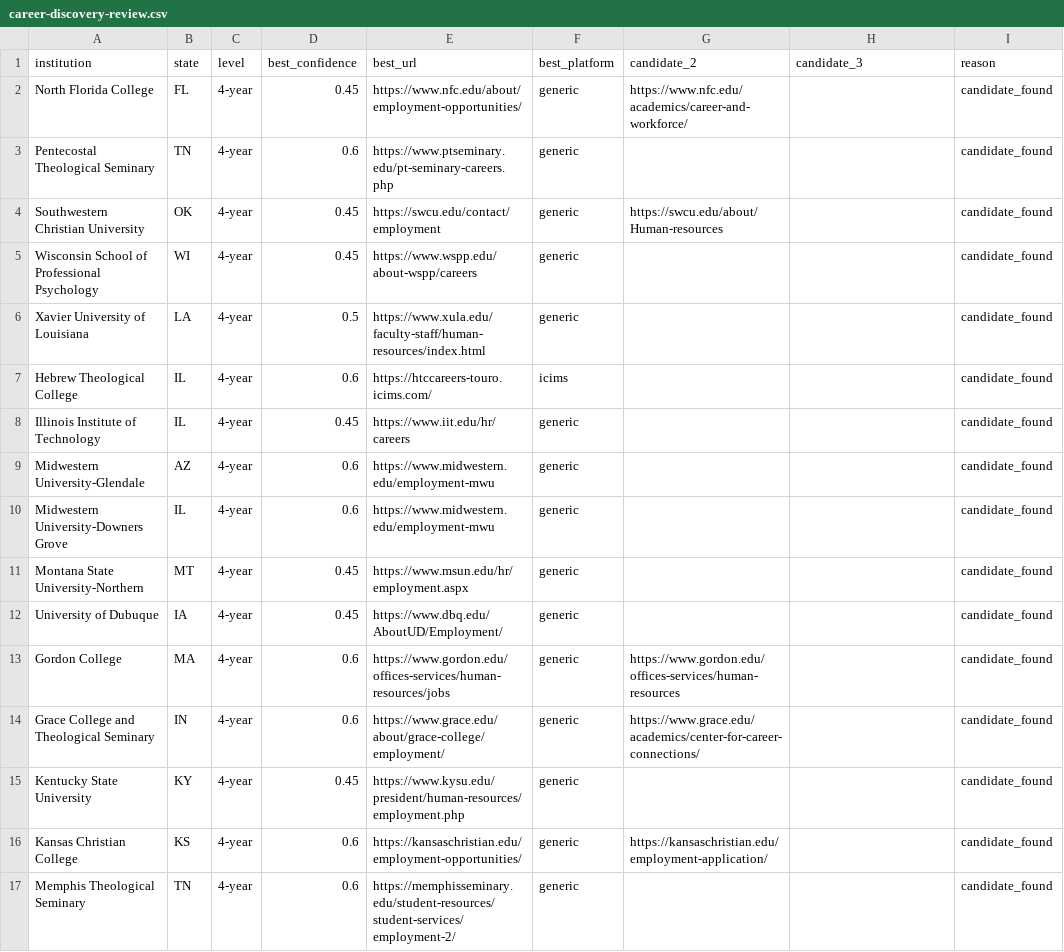
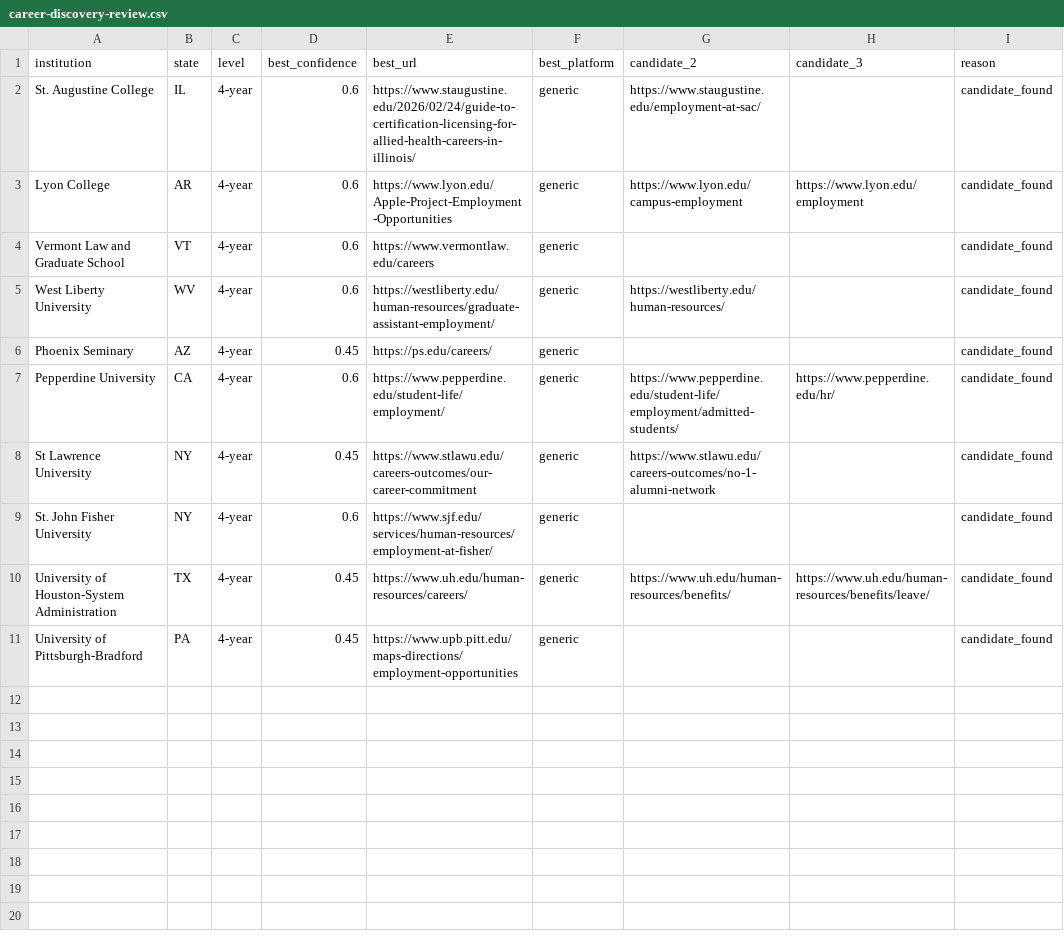
Before and after one commit to sazeka/Faculty-Jobs, a CSV file: generated/career-discovery-review.csv, drawn as a sheet.

Commit message:
Complete tenth four-year coverage pass

```diff
--- a/generated/career-discovery-review.csv
+++ b/generated/career-discovery-review.csv
@@ -1,17 +1,11 @@
 institution,state,level,best_confidence,best_url,best_platform,candidate_2,candidate_3,reason
-North Florida College,FL,4-year,0.45,https://www.nfc.edu/about/employment-opportunities/,generic,https://www.nfc.edu/academics/career-and-workforce/,,candidate_found
-Pentecostal Theological Seminary,TN,4-year,0.6,https://www.ptseminary.edu/pt-seminary-careers.php,generic,,,candidate_found
-Southwestern Christian University,OK,4-year,0.45,https://swcu.edu/contact/employment,generic,https://swcu.edu/about/Human-resources,,candidate_found
-Wisconsin School of Professional Psychology,WI,4-year,0.45,https://www.wspp.edu/about-wspp/careers,generic,,,candidate_found
-Xavier University of Louisiana,LA,4-year,0.5,https://www.xula.edu/faculty-staff/human-resources/index.html,generic,,,candidate_found
-Hebrew Theological College,IL,4-year,0.6,https://htccareers-touro.icims.com/,icims,,,candidate_found
-Illinois Institute of Technology,IL,4-year,0.45,https://www.iit.edu/hr/careers,generic,,,candidate_found
-Midwestern University-Glendale,AZ,4-year,0.6,https://www.midwestern.edu/employment-mwu,generic,,,candidate_found
-Midwestern University-Downers Grove,IL,4-year,0.6,https://www.midwestern.edu/employment-mwu,generic,,,candidate_found
-Montana State University-Northern,MT,4-year,0.45,https://www.msun.edu/hr/employment.aspx,generic,,,candidate_found
-University of Dubuque,IA,4-year,0.45,https://www.dbq.edu/AboutUD/Employment/,generic,,,candidate_found
-Gordon College,MA,4-year,0.6,https://www.gordon.edu/offices-services/human-resources/jobs,generic,https://www.gordon.edu/offices-services/human-resources,,candidate_found
-Grace College and Theological Seminary,IN,4-year,0.6,https://www.grace.edu/about/grace-college/employment/,generic,https://www.grace.edu/academics/center-for-career-connections/,,candidate_found
-Kentucky State University,KY,4-year,0.45,https://www.kysu.edu/president/human-resources/employment.php,generic,,,candidate_found
-Kansas Christian College,KS,4-year,0.6,https://kansaschristian.edu/employment-opportunities/,generic,https://kansaschristian.edu/employment-application/,,candidate_found
-Memphis Theological Seminary,TN,4-year,0.6,https://memphisseminary.edu/student-resources/student-services/employment-2/,generic,,,candidate_found
+St. Augustine College,IL,4-year,0.6,https://www.staugustine.edu/2026/02/24/guide-to-certification-licensing-for-allied-health-careers-in-illinois/,generic,https://www.staugustine.edu/employment-at-sac/,,candidate_found
+Lyon College,AR,4-year,0.6,https://www.lyon.edu/Apple-Project-Employment-Opportunities,generic,https://www.lyon.edu/campus-employment,https://www.lyon.edu/employment,candidate_found
+Vermont Law and Graduate School,VT,4-year,0.6,https://www.vermontlaw.edu/careers,generic,,,candidate_found
+West Liberty University,WV,4-year,0.6,https://westliberty.edu/human-resources/graduate-assistant-employment/,generic,https://westliberty.edu/human-resources/,,candidate_found
+Phoenix Seminary,AZ,4-year,0.45,https://ps.edu/careers/,generic,,,candidate_found
+Pepperdine University,CA,4-year,0.6,https://www.pepperdine.edu/student-life/employment/,generic,https://www.pepperdine.edu/student-life/employment/admitted-students/,https://www.pepperdine.edu/hr/,candidate_found
+St Lawrence University,NY,4-year,0.45,https://www.stlawu.edu/careers-outcomes/our-career-commitment,generic,https://www.stlawu.edu/careers-outcomes/no-1-alumni-network,,candidate_found
+St. John Fisher University,NY,4-year,0.6,https://www.sjf.edu/services/human-resources/employment-at-fisher/,generic,,,candidate_found
+University of Houston-System Administration,TX,4-year,0.45,https://www.uh.edu/human-resources/careers/,generic,https://www.uh.edu/human-resources/benefits/,https://www.uh.edu/human-resources/benefits/leave/,candidate_found
+University of Pittsburgh-Bradford,PA,4-year,0.45,https://www.upb.pitt.edu/maps-directions/employment-opportunities,generic,,,candidate_found
```
Also changed, not shown: 7 other files.
